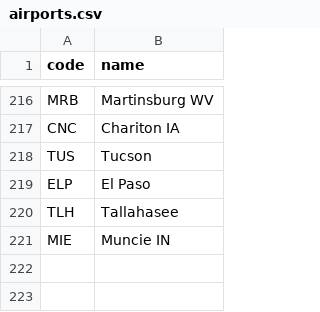
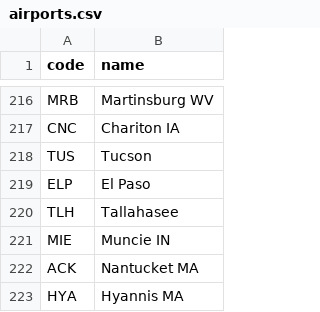
Before and after one commit to kds54/MMM-Planefinder, a CSV file: airports.csv, drawn as a sheet; only a part is shown, gaps mark what is left out; the diff names each change by its address in the sheet, - before the commit and + after, or states it on an @@ line.

Commit message:
Update airports.csv

```diff
--- a/airports.csv
+++ b/airports.csv
+row 222: ACK | Nantucket MA
+row 223: HYA | Hyannis MA
```
